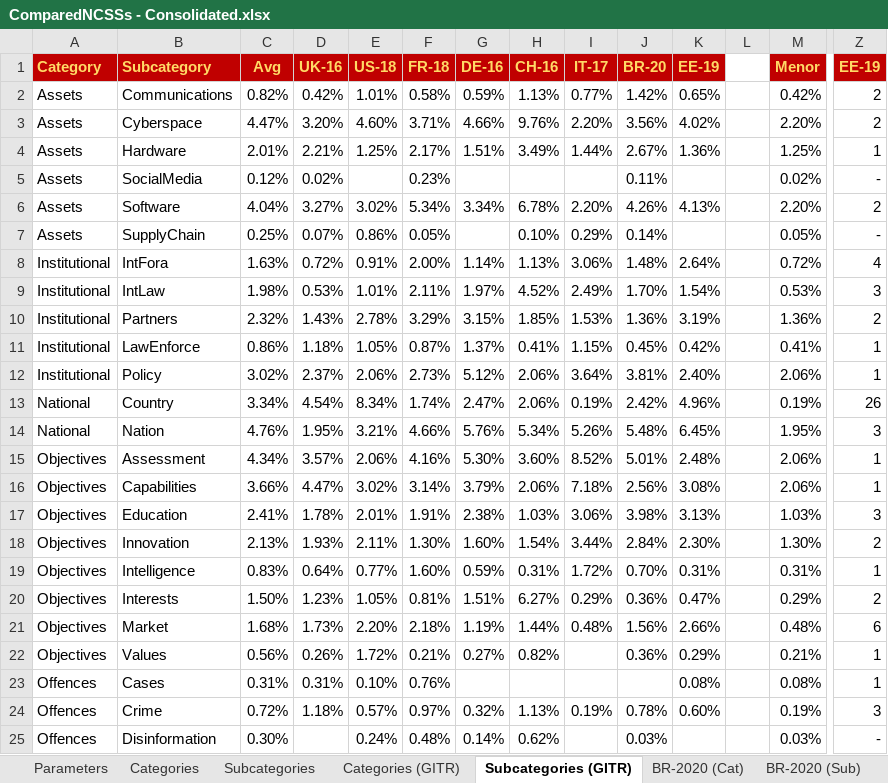
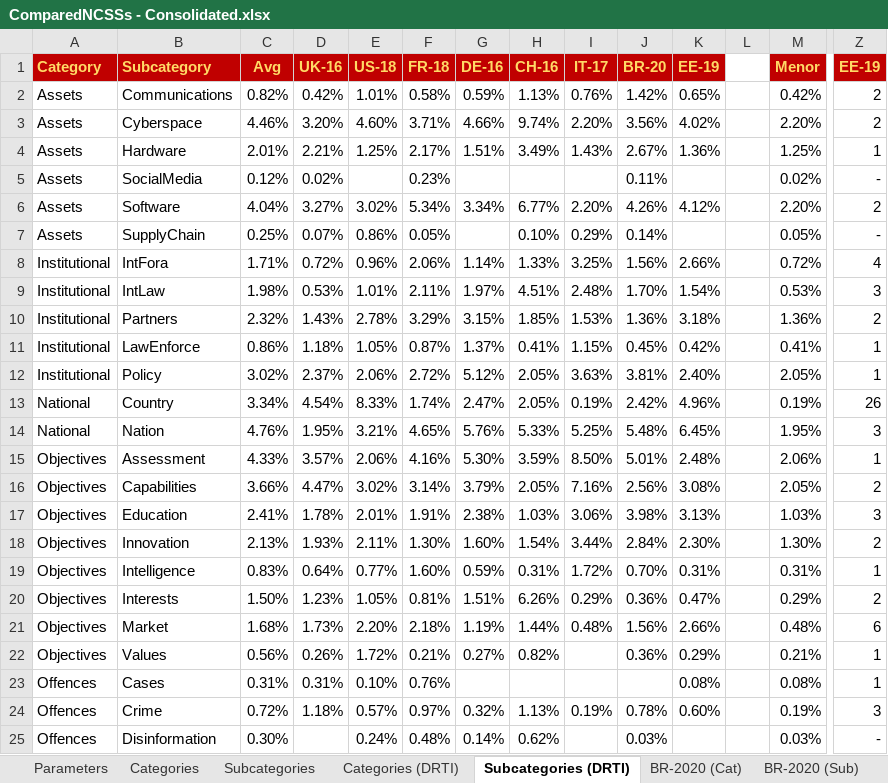
Before and after one commit to InstitutoVegetius/Compared-NCSSs, an Excel workbook: Analysis/ComparedNCSSs - Consolidated.xlsx, sheet Subcategories (DRTI), drawn as a sheet; only a part is shown, gaps mark what is left out; values as stored, in another font and other column widths than the file's, no borders; conditional formats not drawn; the diff covers the shown part only; the diff names each change by its address in the sheet, - before the commit and + after, or states it on an @@ line.

```diff
--- a/Analysis/ComparedNCSSs - Consolidated.xlsx (sheet Subcategories (DRTI))
+++ b/Analysis/ComparedNCSSs - Consolidated.xlsx (sheet Subcategories (DRTI))
-sheet tab: Categories (GITR)
+sheet tab: Categories (DRTI)
-sheet tab: Subcategories (GITR)
+sheet tab: Subcategories (DRTI)
-I2: 0.77%
+I2: 0.76%
-C3: 4.47%
+C3: 4.46%
-H3: 9.76%
+H3: 9.74%
-I4: 1.44%
+I4: 1.43%
-H6: 6.78%
+H6: 6.77%
-K6: 4.13%
+K6: 4.12%
-C8: 1.63%
+C8: 1.71%
-E8: 0.91%
+E8: 0.96%
-F8: 2.00%
+F8: 2.06%
-H8: 1.13%
+H8: 1.33%
-I8: 3.06%
+I8: 3.25%
-J8: 1.48%
+J8: 1.56%
-K8: 2.64%
+K8: 2.66%
-H9: 4.52%
+H9: 4.51%
-I9: 2.49%
+I9: 2.48%
-K10: 3.19%
+K10: 3.18%
-F12: 2.73%
+F12: 2.72%
-H12:H13: 2.06%
+H12:H13: 2.05%
-I12: 3.64%
+I12: 3.63%
-M12: 2.06%
+M12: 2.05%
-E13: 8.34%
+E13: 8.33%
-F14: 4.66%
+F14: 4.65%
-H14: 5.34%
+H14: 5.33%
-I14: 5.26%
+I14: 5.25%
-C15: 4.34%
+C15: 4.33%
-H15: 3.60%
+H15: 3.59%
-I15: 8.52%
+I15: 8.50%
-H16: 2.06%
+H16: 2.05%
-I16: 7.18%
+I16: 7.16%
-M16: 2.06%
+M16: 2.05%
-Z16: 1
+Z16: 2
-H20: 6.27%
+H20: 6.26%
```
Also changed, not shown: 32 edited cells elsewhere in this sheet, sheet Categories (DRTI), sheet Categories, sheet Subcategories, sheet IT-2017 (Sub), sheet CH-2016 (Sub), sheet EE-2019 (Sub), 11 more sheets, Analysis/ComparedNCSSs - Rules.xlsx, 37 other files.
